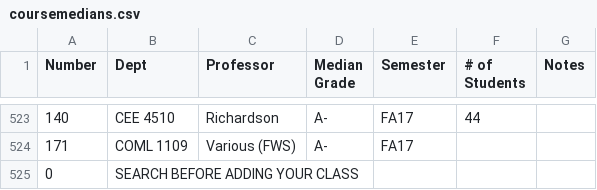
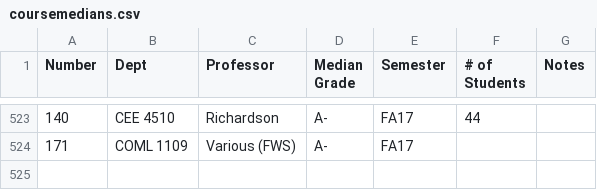
Before and after one commit to CornellDataScience/Cornell-Census, a CSV file: api/data/coursemedians.csv, drawn as a sheet; only a part is shown, gaps mark what is left out; the diff names each change by its address in the sheet, - before the commit and + after, or states it on an @@ line.

```diff
--- a/api/data/coursemedians.csv
+++ b/api/data/coursemedians.csv
-row 525: 0 | SEARCH BEFORE ADDING YOUR CLASS
```
Also changed, not shown: 1 other file.
